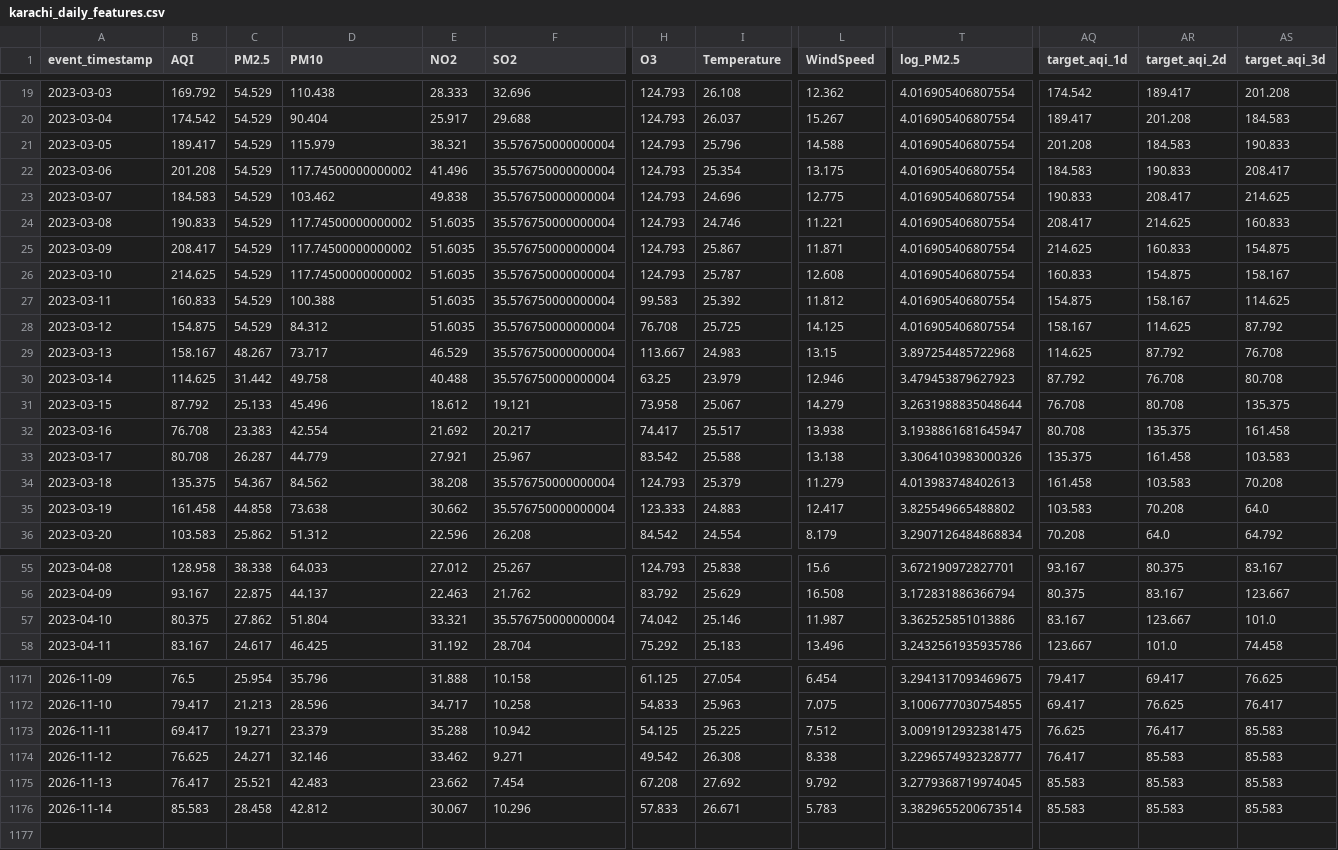
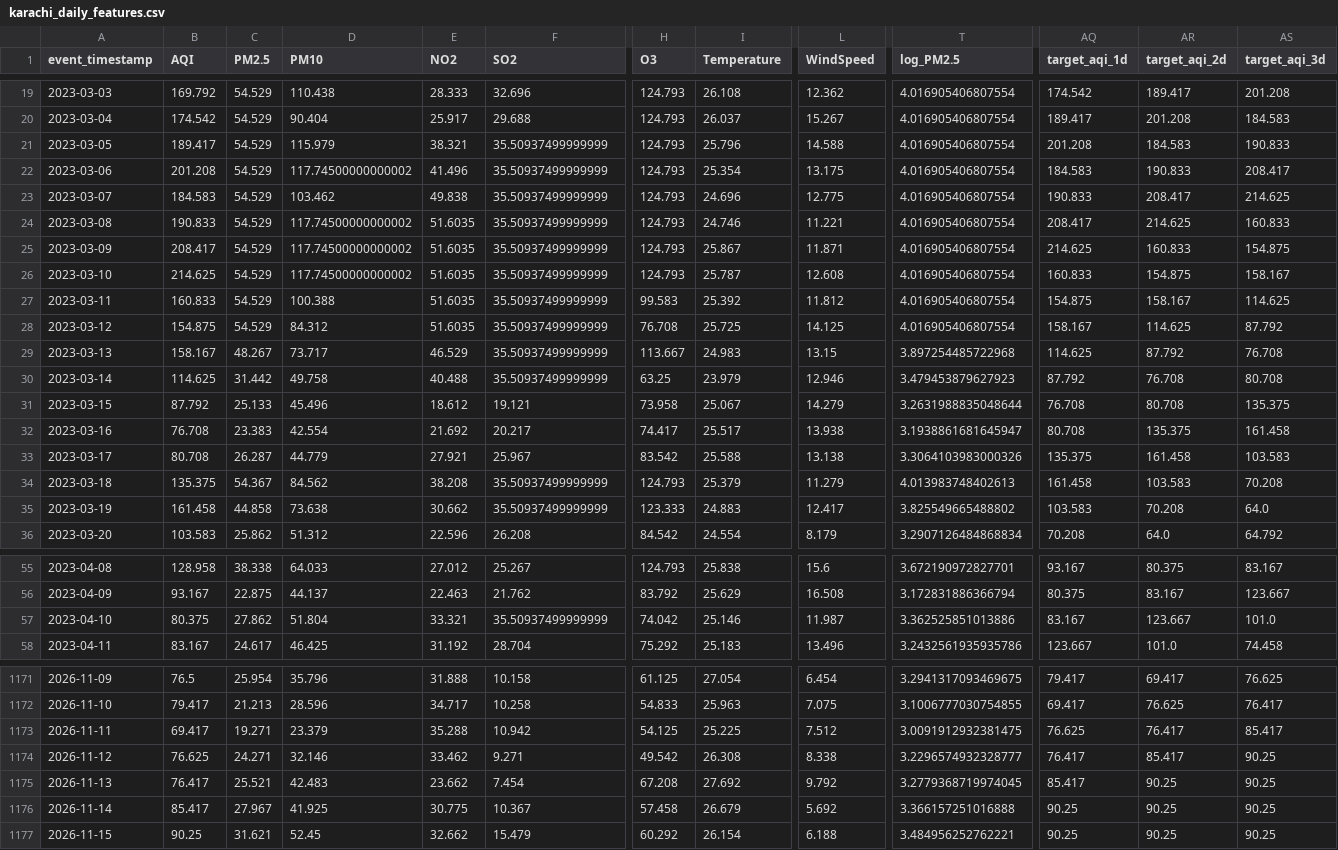
Before and after one commit to MuhammadHassanSiddiqui123/aqi-predictor, a CSV file: data/feature_store/karachi_daily_features.csv, drawn as a sheet; only a part is shown, gaps mark what is left out; rows hold the shown columns only; the diff covers the shown part only; the diff names each change by its address in the sheet, - before the commit and + after, or states it on an @@ line.

```diff
--- a/data/feature_store/karachi_daily_features.csv
+++ b/data/feature_store/karachi_daily_features.csv
-F21:F30 (SO2): 35.576750000000004
+F21:F30 (SO2): 35.50937499999999
-F34:F35 (SO2): 35.576750000000004
+F34:F35 (SO2): 35.50937499999999
-F57 (SO2): 35.576750000000004
+F57 (SO2): 35.50937499999999
-AS1173 (target_aqi_3d): 85.583
+AS1173 (target_aqi_3d): 85.417
-AR1174 (target_aqi_2d): 85.583
+AR1174 (target_aqi_2d): 85.417
-AS1174:AS1176 (target_aqi_3d): 85.583
+AS1174:AS1176 (target_aqi_3d): 90.25
-AQ1175 (target_aqi_1d): 85.583
+AQ1175 (target_aqi_1d): 85.417
-AR1175:AR1176 (target_aqi_2d): 85.583
+AR1175:AR1176 (target_aqi_2d): 90.25
-B1176 (AQI): 85.583
+B1176 (AQI): 85.417
-C1176 (PM2.5): 28.458
+C1176 (PM2.5): 27.967
-D1176 (PM10): 42.812
+D1176 (PM10): 41.925
-E1176 (NO2): 30.067
+E1176 (NO2): 30.775
-F1176 (SO2): 10.296
+F1176 (SO2): 10.367
-H1176 (O3): 57.833
+H1176 (O3): 57.458
-I1176 (Temperature): 26.671
+I1176 (Temperature): 26.679
-L1176 (WindSpeed): 5.783
+L1176 (WindSpeed): 5.692
-T1176 (log_PM2.5): 3.3829655200673514
+T1176 (log_PM2.5): 3.366157251016888
-AQ1176 (target_aqi_1d): 85.583
+AQ1176 (target_aqi_1d): 90.25
+row 1177: 2026-11-15 | 90.25 | 31.621 | 52.45 | 32.662 | 15.479 | 60.292 | 26.154 | 6.188 | 3.484956252762221 | 90.25 | 90.25 | 90.25
```
Also changed, not shown: 19 edited cells elsewhere in this file.
